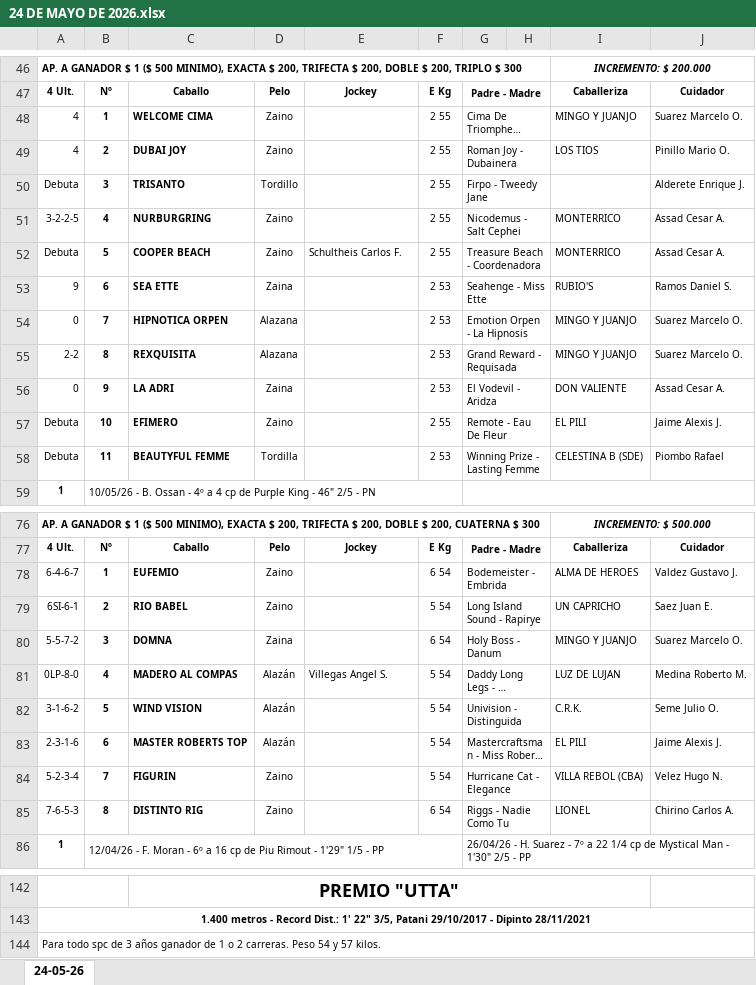
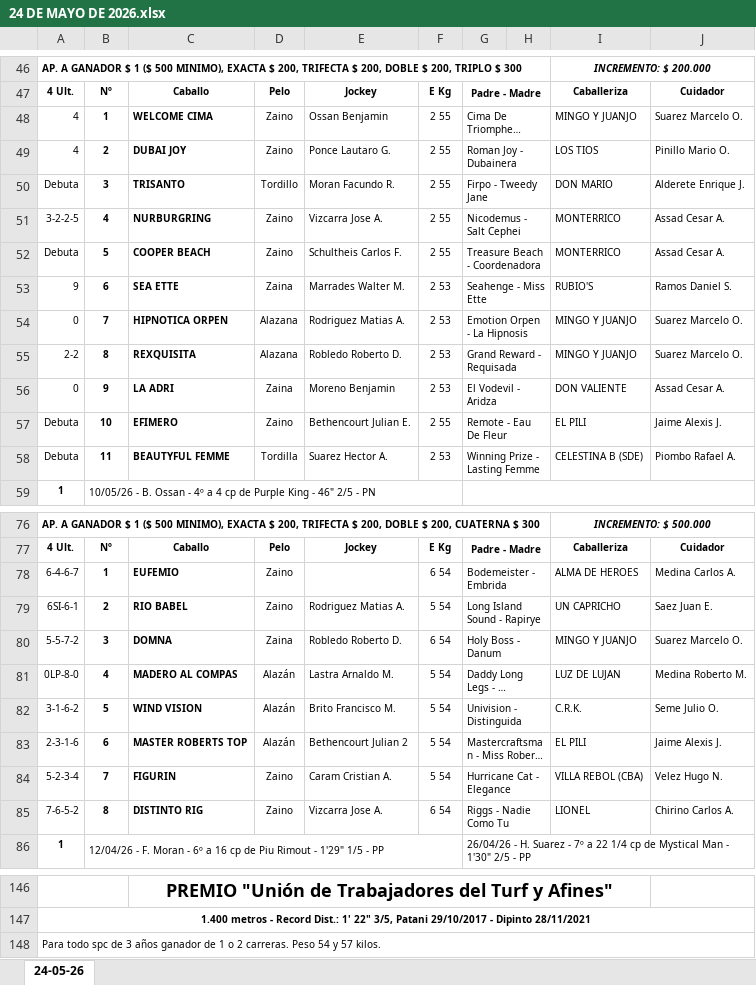
Before and after one commit to JuanDiaz26/Creador-Programa, an Excel workbook: programas/24 DE MAYO DE 2026.xlsx, sheet 24-05-26, drawn as a sheet; only a part is shown, gaps mark what is left out; long unchanged cells end in …; values as stored, in another font and other column widths than the file's, no borders; charts and pictures not drawn; addresses are those after the commit; the diff covers the shown part only; the diff names each change by its address in the sheet, - before the commit and + after, or states it on an @@ line.

```diff
--- a/programas/24 DE MAYO DE 2026.xlsx (sheet 24-05-26)
+++ b/programas/24 DE MAYO DE 2026.xlsx (sheet 24-05-26)
-E48: (empty)
+E48: Ossan Benjamin
-E49: (empty)
+E49: Ponce Lautaro G.
-E50: (empty)
+E50: Moran Facundo R.
-I50: (empty)
+I50: DON MARIO
-E51: (empty)
+E51: Vizcarra Jose A.
-E53: (empty)
+E53: Marrades Walter M.
-E54: (empty)
+E54: Rodriguez Matias A.
-E55: (empty)
+E55: Robledo Roberto D.
-E56: (empty)
+E56: Moreno Benjamin
-E57: (empty)
+E57: Bethencourt Julian E.
-E58: (empty)
+E58: Suarez Hector A.
-J58: Piombo Rafael
+J58: Piombo Rafael A.
-J78: Valdez Gustavo J.
+J78: Medina Carlos A.
-E79: (empty)
+E79: Rodriguez Matias A.
-E80: (empty)
+E80: Robledo Roberto D.
-E81: Villegas Angel S.
+E81: Lastra Arnaldo M.
-E82: (empty)
+E82: Brito Francisco M.
-E83: (empty)
+E83: Bethencourt Julian 2
-E84: (empty)
+E84: Caram Cristian A.
-A85: 7-6-5-3
+A85: 7-6-5-2
-E85: (empty)
+E85: Vizcarra Jose A.
-C146: PREMIO "UTTA"
+C146: PREMIO "Unión de Trabajadores del Turf y Afines"
```
Also changed, not shown: 16 added rows, 15 removed rows, 19 moved rows, 69 edited cells, cell formats and merged cells elsewhere in this sheet, charts or pictures, resultados/Resultados 14-12-25.xlsx, 3 other files.
